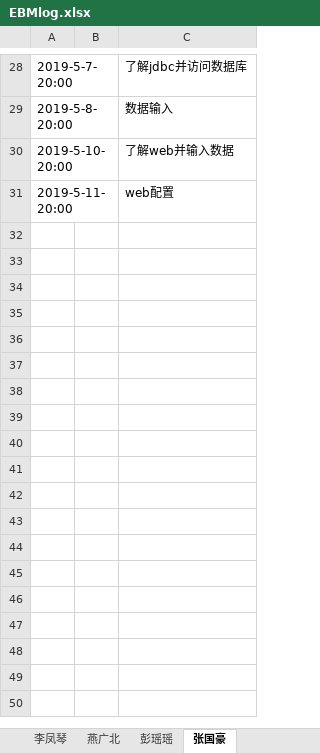
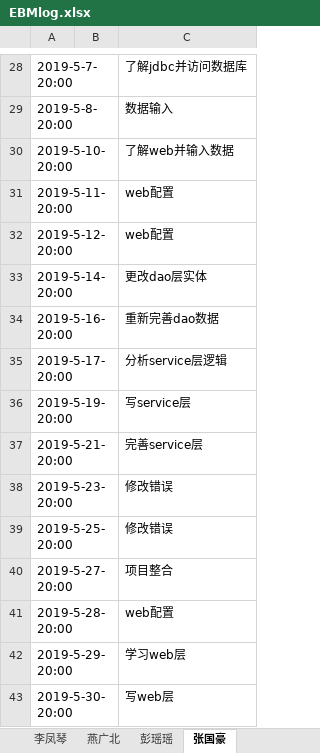
Before and after one commit to jeestu/software, an Excel workbook: doc/EBMlog.xlsx, sheet 张国豪, drawn as a sheet; only a part is shown, gaps mark what is left out; values as stored, in another font and other column widths than the file's, no borders; the diff names each change by its address in the sheet, - before the commit and + after, or states it on an @@ line.

```diff
--- a/doc/EBMlog.xlsx (sheet 张国豪)
+++ b/doc/EBMlog.xlsx (sheet 张国豪)
+row 32: 2019-5-12-20:00 |  | web配置
+row 33: 2019-5-14-20:00 |  | 更改dao层实体
+row 34: 2019-5-16-20:00 |  | 重新完善dao数据
+row 35: 2019-5-17-20:00 |  | 分析service层逻辑
+row 36: 2019-5-19-20:00 |  | 写service层
+row 37: 2019-5-21-20:00 |  | 完善service层
+row 38: 2019-5-23-20:00 |  | 修改错误
+row 39: 2019-5-25-20:00 |  | 修改错误
+row 40: 2019-5-27-20:00 |  | 项目整合
+row 41: 2019-5-28-20:00 |  | web配置
+row 42: 2019-5-29-20:00 |  | 学习web层
+row 43: 2019-5-30-20:00 |  | 写web层
```
Also changed, not shown: sheet 燕广北, 1 other file.
